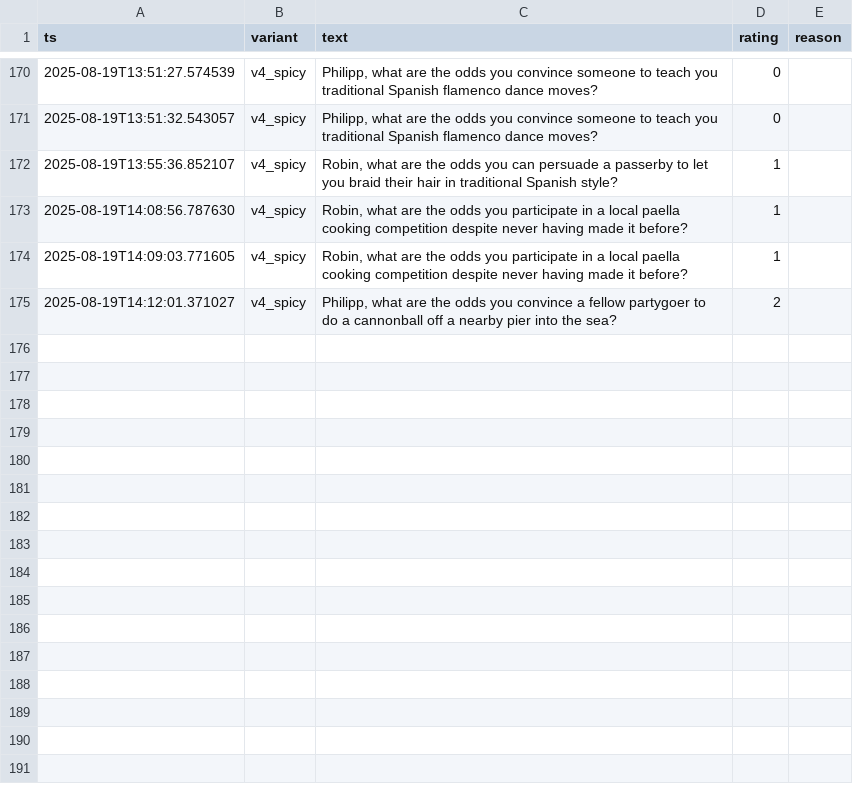
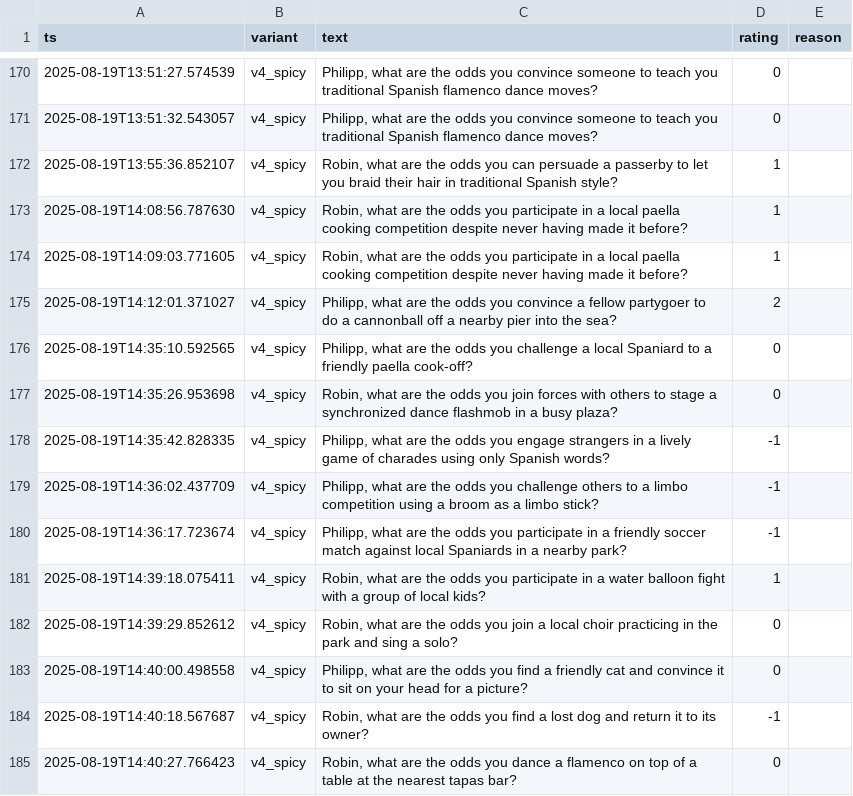
Before and after one commit to MirDochEgal555/Odds, a CSV file: data/feedback.csv, drawn as a sheet; only a part is shown, gaps mark what is left out.

```diff
--- a/data/feedback.csv
+++ b/data/feedback.csv
@@ -175 +175,11 @@ ts,variant,text,rating,reason
 2025-08-19T14:12:01.371027,v4_spicy,"Philipp, what are the odds you convince a fellow partygoer to do a cannonball off a nearby pier into the sea?",2,
+2025-08-19T14:35:10.592565,v4_spicy,"Philipp, what are the odds you challenge a local Spaniard to a friendly paella cook-off?",0,
+2025-08-19T14:35:26.953698,v4_spicy,"Robin, what are the odds you join forces with others to stage a synchronized dance flashmob in a busy plaza?",0,
+2025-08-19T14:35:42.828335,v4_spicy,"Philipp, what are the odds you engage strangers in a lively game of charades using only Spanish words?",-1,
+2025-08-19T14:36:02.437709,v4_spicy,"Philipp, what are the odds you challenge others to a limbo competition using a broom as a limbo stick?",-1,
+2025-08-19T14:36:17.723674,v4_spicy,"Philipp, what are the odds you participate in a friendly soccer match against local Spaniards in a nearby park?",-1,
+2025-08-19T14:39:18.075411,v4_spicy,"Robin, what are the odds you participate in a water balloon fight with a group of local kids?",1,
+2025-08-19T14:39:29.852612,v4_spicy,"Robin, what are the odds you join a local choir practicing in the park and sing a solo?",0,
+2025-08-19T14:40:00.498558,v4_spicy,"Philipp, what are the odds you find a friendly cat and convince it to sit on your head for a picture?",0,
+2025-08-19T14:40:18.567687,v4_spicy,"Robin, what are the odds you find a lost dog and return it to its owner?",-1,
+2025-08-19T14:40:27.766423,v4_spicy,"Robin, what are the odds you dance a flamenco on top of a table at the nearest tapas bar?",0,
```
Also changed, not shown: 4 other files.
